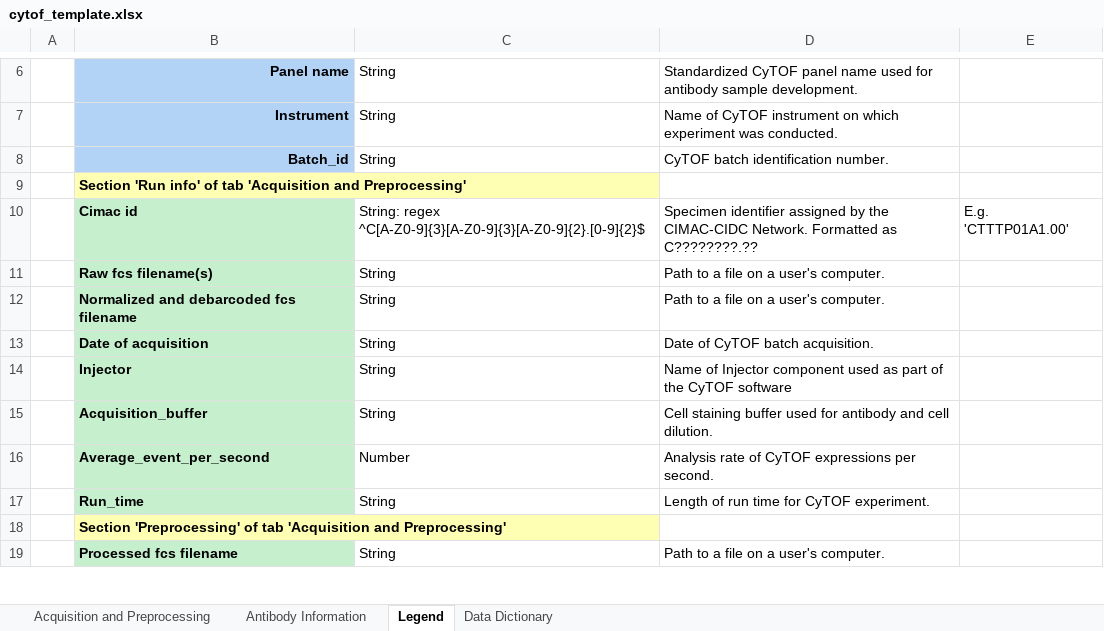
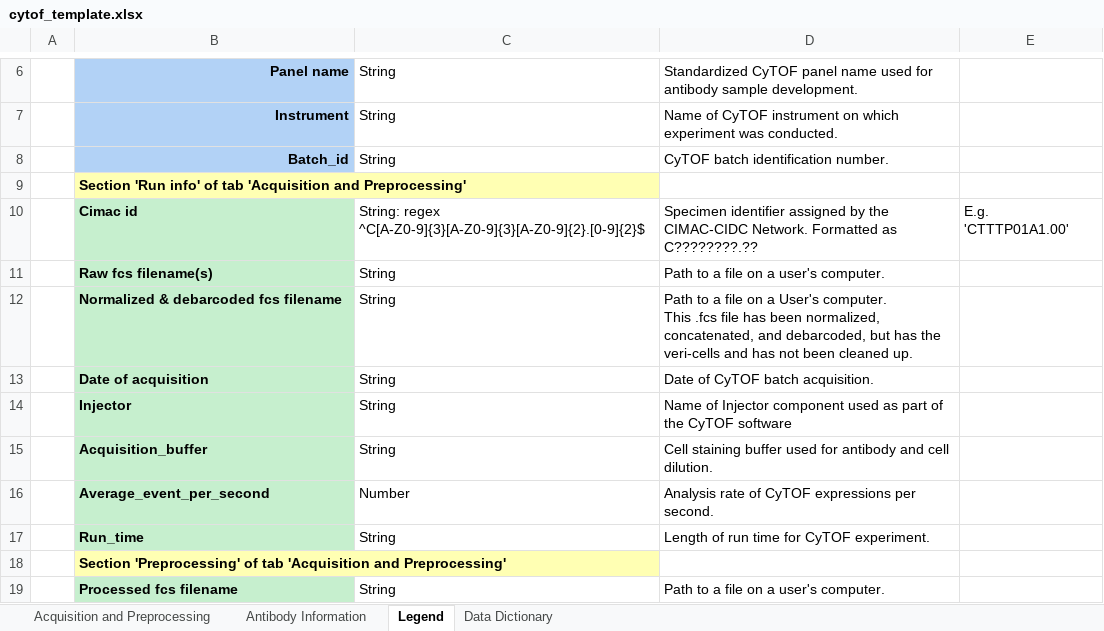
Before and after one commit to CIMAC-CIDC/cidc-schemas, an Excel workbook: template_examples/cytof_template.xlsx, sheet Legend, drawn as a sheet; only a part is shown, gaps mark what is left out; values as stored, in another font and other column widths than the file's, no borders; ↵ is a line break in a cell; the diff names each change by its address in the sheet, - before the commit and + after, or states it on an @@ line.

```diff
--- a/template_examples/cytof_template.xlsx (sheet Legend)
+++ b/template_examples/cytof_template.xlsx (sheet Legend)
-B12: Normalized and debarcoded fcs filename
+B12: Normalized & debarcoded fcs filename
-D12: …on a user's computer.
+D12: …on a User's computer. ↵ This .fcs file has been normalized, concatenated, and debarcoded, but has the veri-cells and has not been cleaned up.
```
Also changed, not shown: sheet Acquisition and Preprocessing, sheet Antibody Information, 5 other files.
